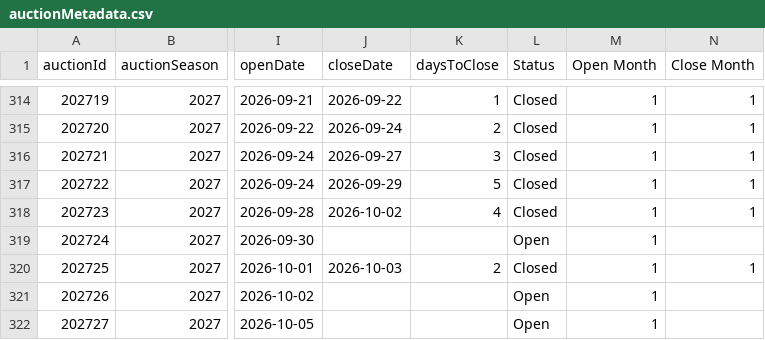
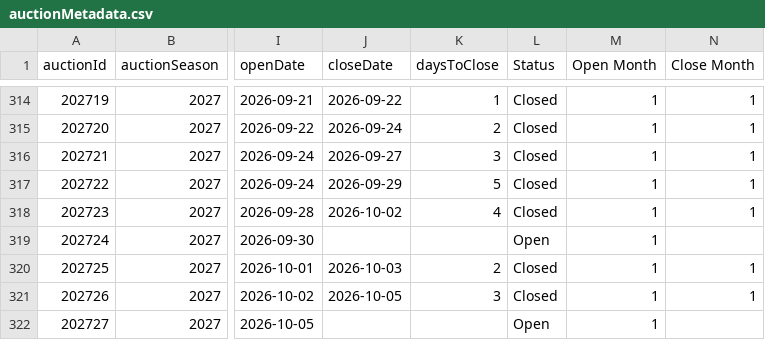
Before and after one commit to mjdomask-jpg/trueDungeonAuctionPrices, a CSV file: public/data/auctionMetadata.csv, drawn as a sheet; only a part is shown, gaps mark what is left out; the diff names each change by its address in the sheet, - before the commit and + after, or states it on an @@ line.

Commit message:
Publish from sheet: auctionMetadata.csv (#312)
auctionMetadata.csv: 321 -> 321 rows

Exported by apps-script/publishToSite.gs 2026-09-20.1.

```diff
--- a/public/data/auctionMetadata.csv
+++ b/public/data/auctionMetadata.csv
-J321 (closeDate): (empty)
+J321 (closeDate): 2026-10-05
-K321 (daysToClose): (empty)
+K321 (daysToClose): 3
-L321 (Status): Open
+L321 (Status): Closed
-N321 (Close Month): (empty)
+N321 (Close Month): 1
```
